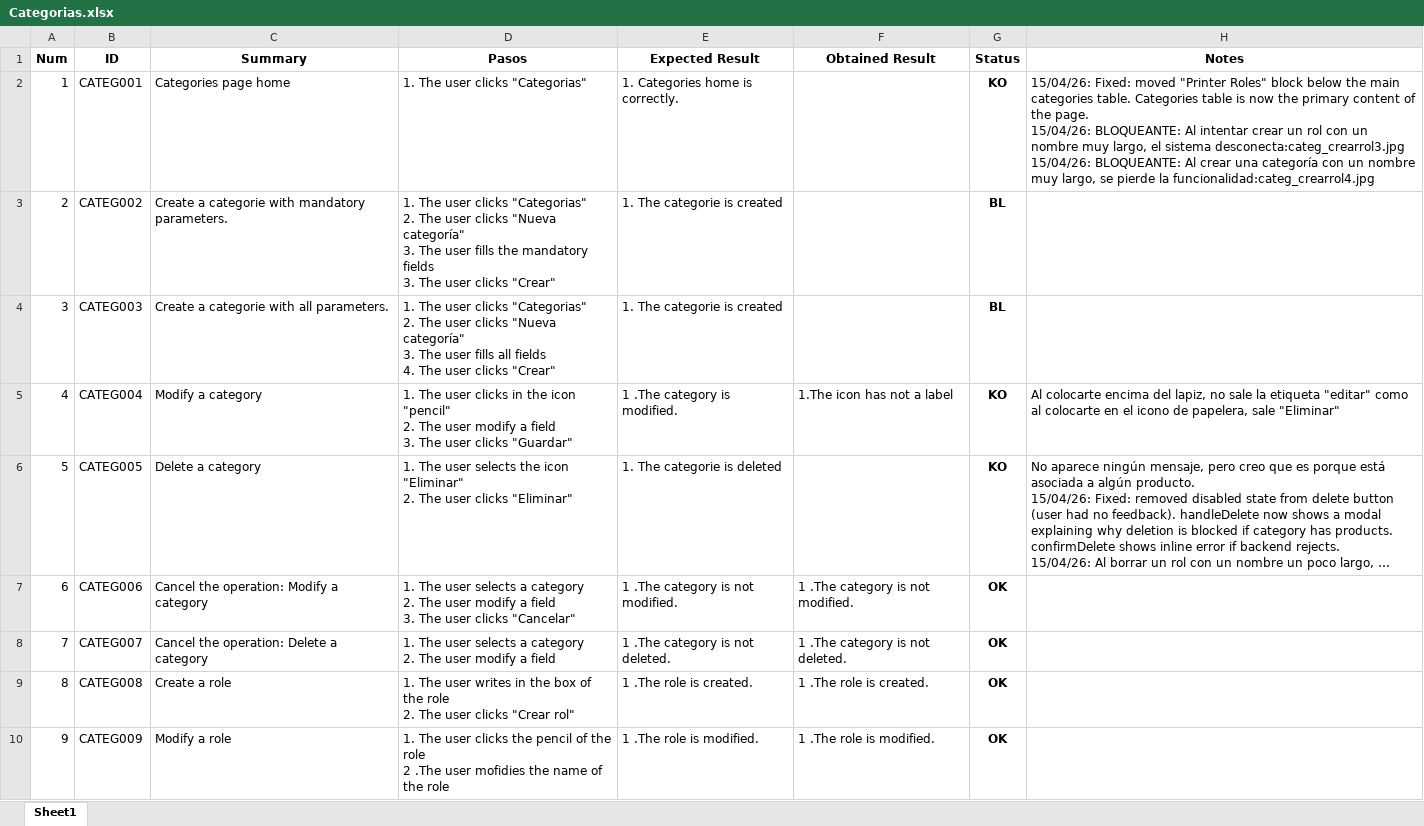
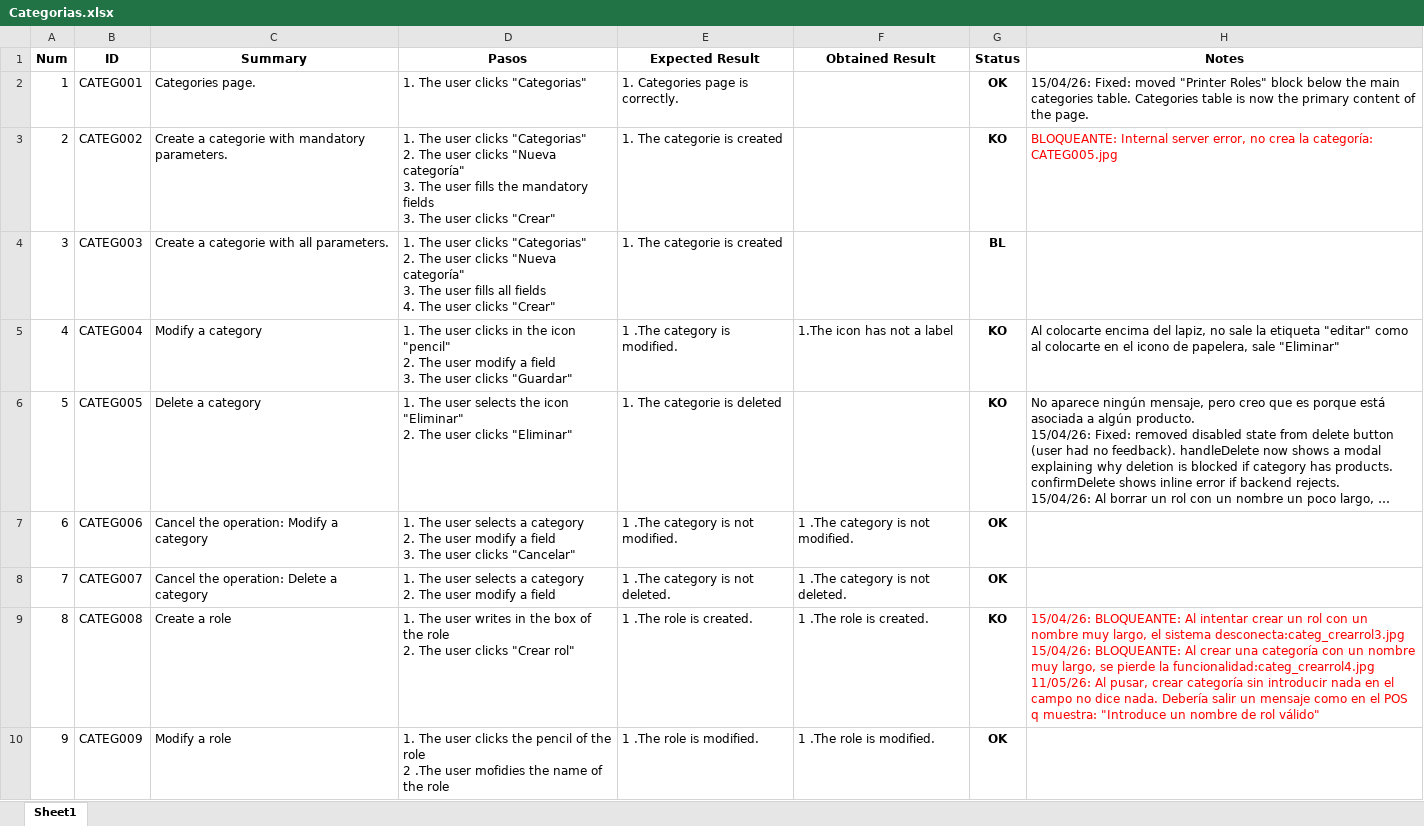
Before and after one commit to ngp223/Kovai, an Excel workbook: Web/TestCasesWeb/Categorias.xlsx, sheet Sheet1, drawn as a sheet; only a part is shown; long unchanged cells end in …; values as stored, in another font and other column widths than the file's, no borders; conditional formats not drawn; ↵ is a line break in a cell; the diff names each change by its address in the sheet, - before the commit and + after, or states it on an @@ line.

Commit message:
Actualizados testscases web

```diff
--- a/Web/TestCasesWeb/Categorias.xlsx (sheet Sheet1)
+++ b/Web/TestCasesWeb/Categorias.xlsx (sheet Sheet1)
-C2 (Summary): Categories page home
+C2 (Summary): Categories page.
-E2 (Expected Result): 1. Categories home is correctly.
+E2 (Expected Result): 1. Categories page is correctly.
-G2 (Status): KO
+G2 (Status): OK
-H2 (Notes): …the page. ↵ 15/04/26: BLOQUEANTE: Al intentar crear un rol con un nombre muy largo, el sistema desconecta:categ_crearrol3.jpg ↵ 15/04/26: BLOQUEANTE: Al crear una categoría con un nombre muy largo, se pierde la funcionalidad:categ_crearrol4.jpg
+H2 (Notes): …the page.
-G3 (Status): BL
+G3 (Status): KO
-H3 (Notes): (empty)
+H3 (Notes): BLOQUEANTE: Internal server error, no crea la categoría: CATEG005.jpg
-G9 (Status): OK
+G9 (Status): KO
-H9 (Notes): (empty)
+H9 (Notes): 15/04/26: BLOQUEANTE: Al intentar crear un rol con un nombre muy largo, el sistema desconecta:categ_crearrol3.jpg ↵ 15/04/26: BLOQUEANTE: Al crear una categoría con un nombre muy largo, se pierde la funcionalidad:categ_crearrol4.jpg ↵ 11/05/26: Al pusar, crear categoría sin introducir nada en el campo no dice nada. Debería salir un mensaje como en el POS q muestra: "Introduce un nombre de rol válido"
```
